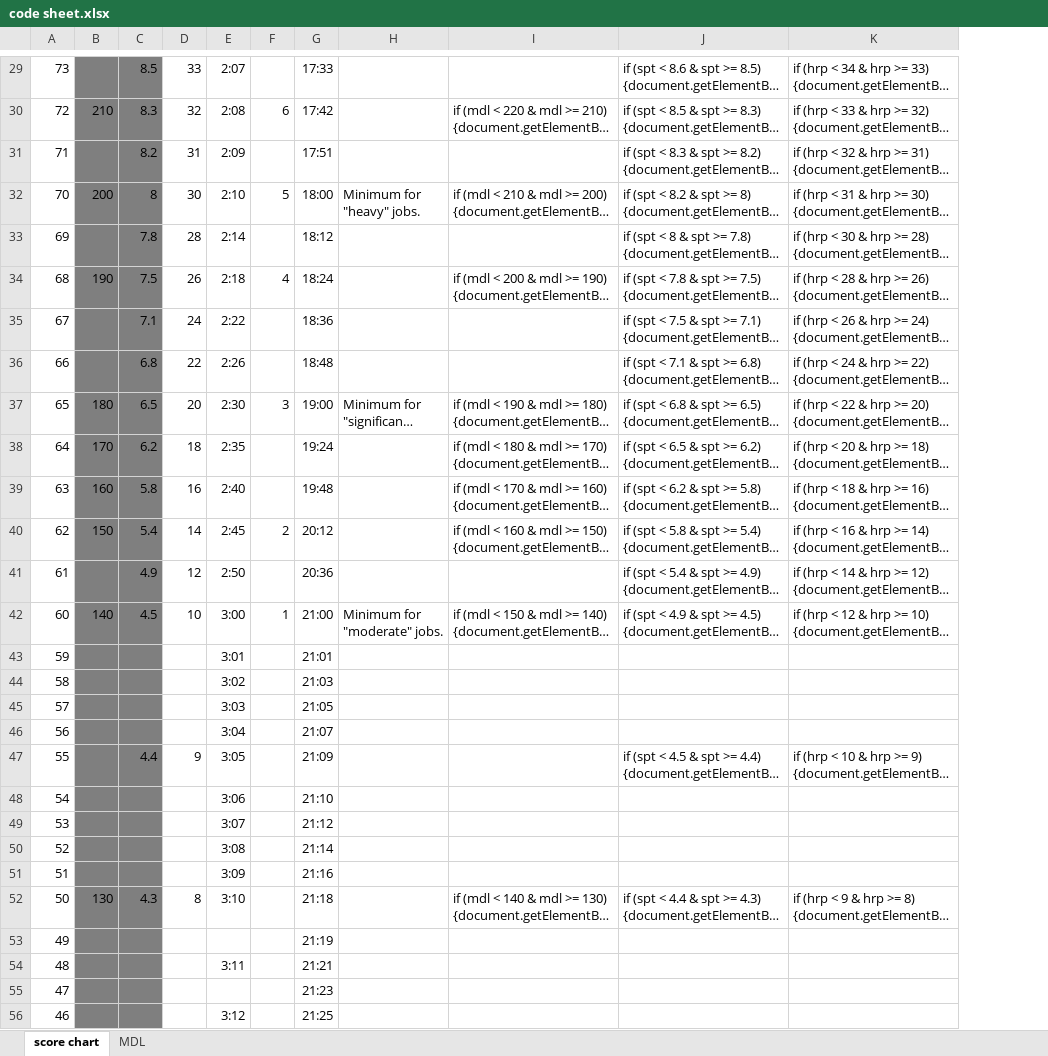
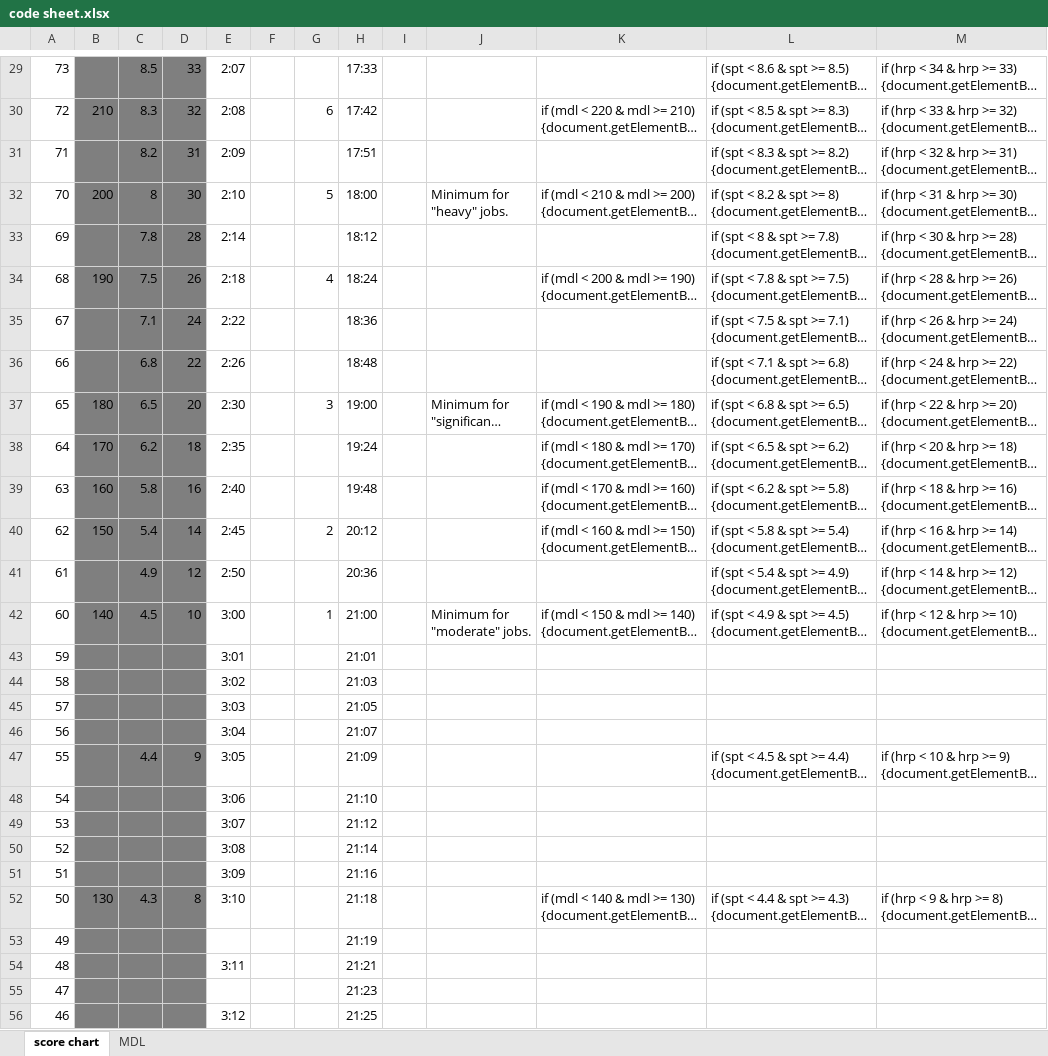
Before and after one commit to peoplecure/ACFT, an Excel workbook: code sheet.xlsx, sheet score chart, drawn as a sheet; only a part is shown, gaps mark what is left out; long unchanged cells end in …; values as stored, in another font and other column widths than the file's, no borders; the diff covers the shown part only; the diff names each change by its address in the sheet, - before the commit and + after, or states it on an @@ line.

```diff
--- a/code sheet.xlsx (sheet score chart)
+++ b/code sheet.xlsx (sheet score chart)
+column F, empty
+column I, empty
-D29:D56 fill: none
+D29:D56 fill: #7F7F7F
```
Also changed, not shown: cell formats elsewhere in this sheet, 2 other files.
